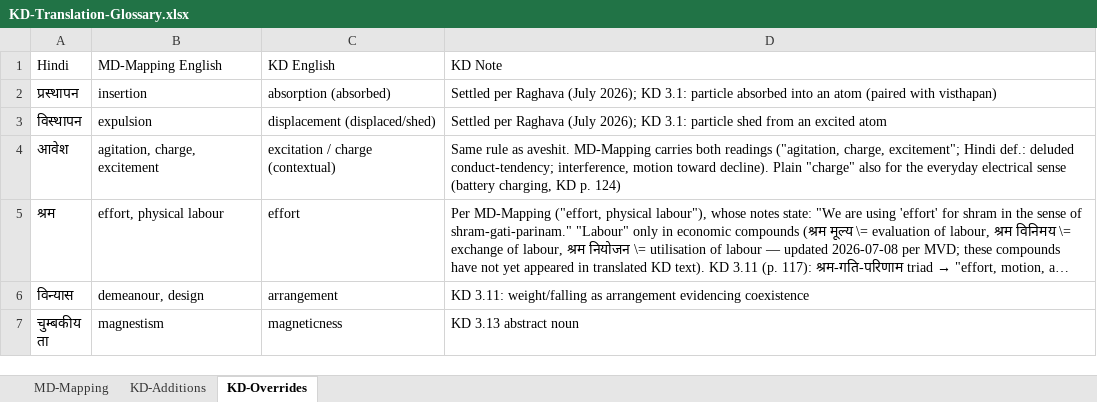
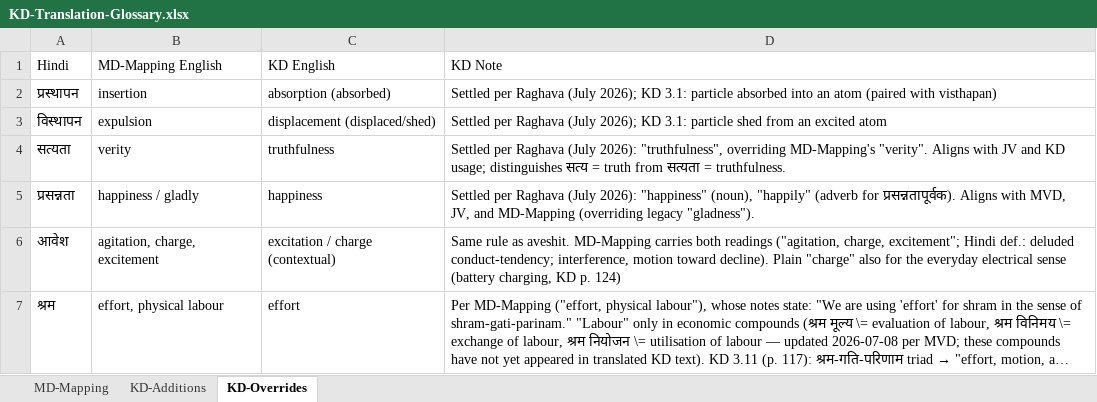
Before and after one commit to raghavamohan/AnalyticMadhyasthDarshan, an Excel workbook: References/Madhyasth-Darshan/KD-Karm-Darshan-English/KD-Translation-Glossary.xlsx, sheet KD-Overrides, drawn as a sheet; only a part is shown; the shorter side is filled out with more unchanged rows; long unchanged cells end in …; values as stored, in another font and other column widths than the file's, no borders; the diff names each change by its address in the sheet, - before the commit and + after, or states it on an @@ line.

Commit message:
Align KD English terms with MVD/SB/JV and add translation audit tooling.

```diff
--- a/References/Madhyasth-Darshan/KD-Karm-Darshan-English/KD-Translation-Glossary.xlsx (sheet KD-Overrides)
+++ b/References/Madhyasth-Darshan/KD-Karm-Darshan-English/KD-Translation-Glossary.xlsx (sheet KD-Overrides)
+row 4: सत्यता | verity | truthfulness | Settled per Raghava (July 2026): "truthfulness", overriding MD-Mapping's "verity". Aligns with JV and KD usage; distinguishes सत्य = truth from सत्यता = truthfulness.
+row 5: प्रसन्नता | happiness / gladly | happiness | Settled per Raghava (July 2026): "happiness" (noun), "happily" (adverb for प्रसन्नतापूर्वक). Aligns with MVD, JV, and MD-Mapping (overriding legacy "gladness").
```
Also changed, not shown: sheet KD-Additions, 7 other files.
